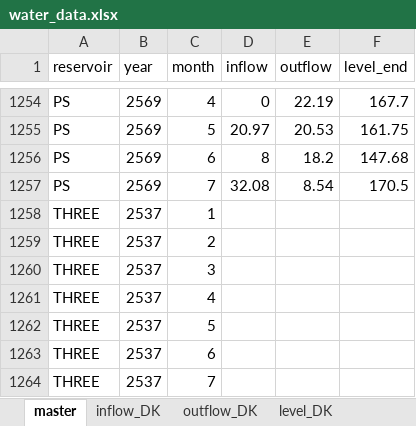
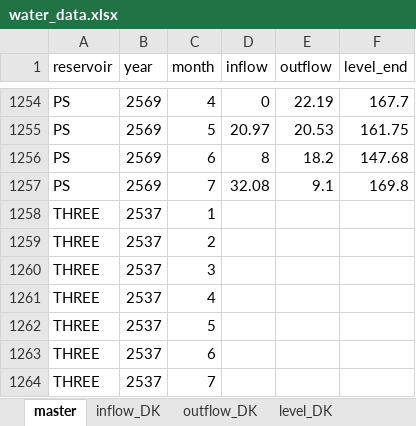
Before and after one commit to pabank10-png/water-dashboard, an Excel workbook: water_data.xlsx, sheet master, drawn as a sheet; only a part is shown, gaps mark what is left out; values as stored, in another font and other column widths than the file's, no borders; the diff names each change by its address in the sheet, - before the commit and + after, or states it on an @@ line.

```diff
--- a/water_data.xlsx (sheet master)
+++ b/water_data.xlsx (sheet master)
-E1257 (outflow): 8.54
+E1257 (outflow): 9.1
-F1257 (level_end): 170.5
+F1257 (level_end): 169.8
```
Also changed, not shown: sheet outflow_PS, sheet level_PS, 2 other files.
